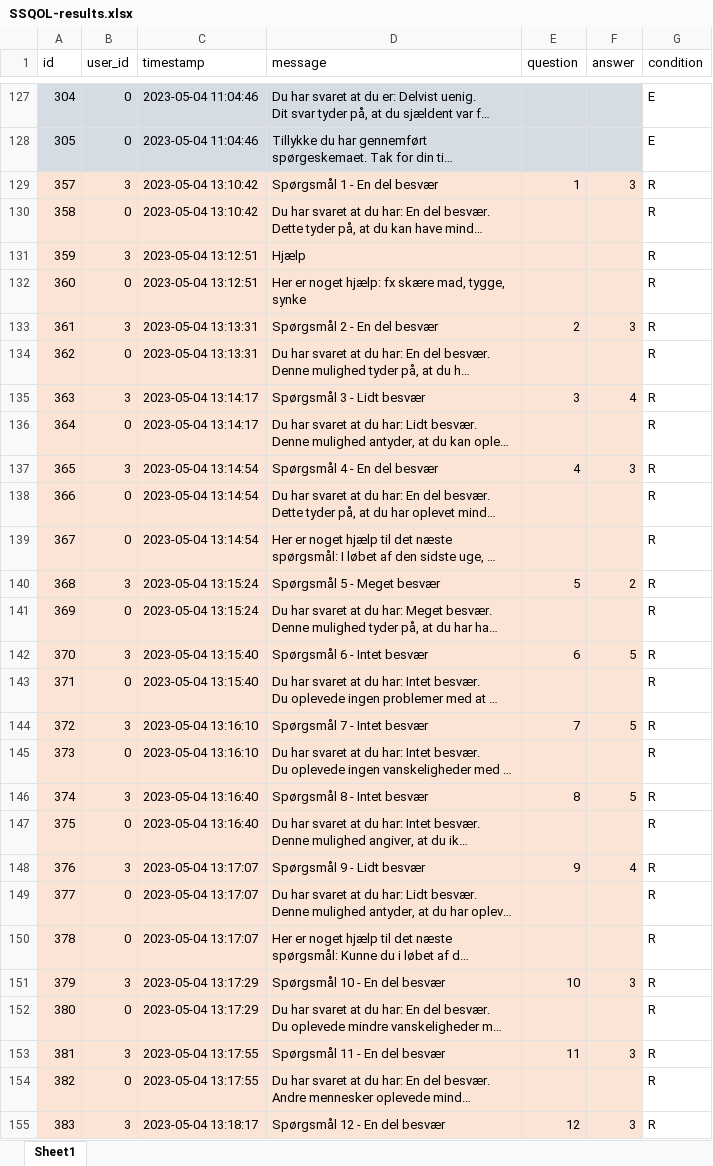
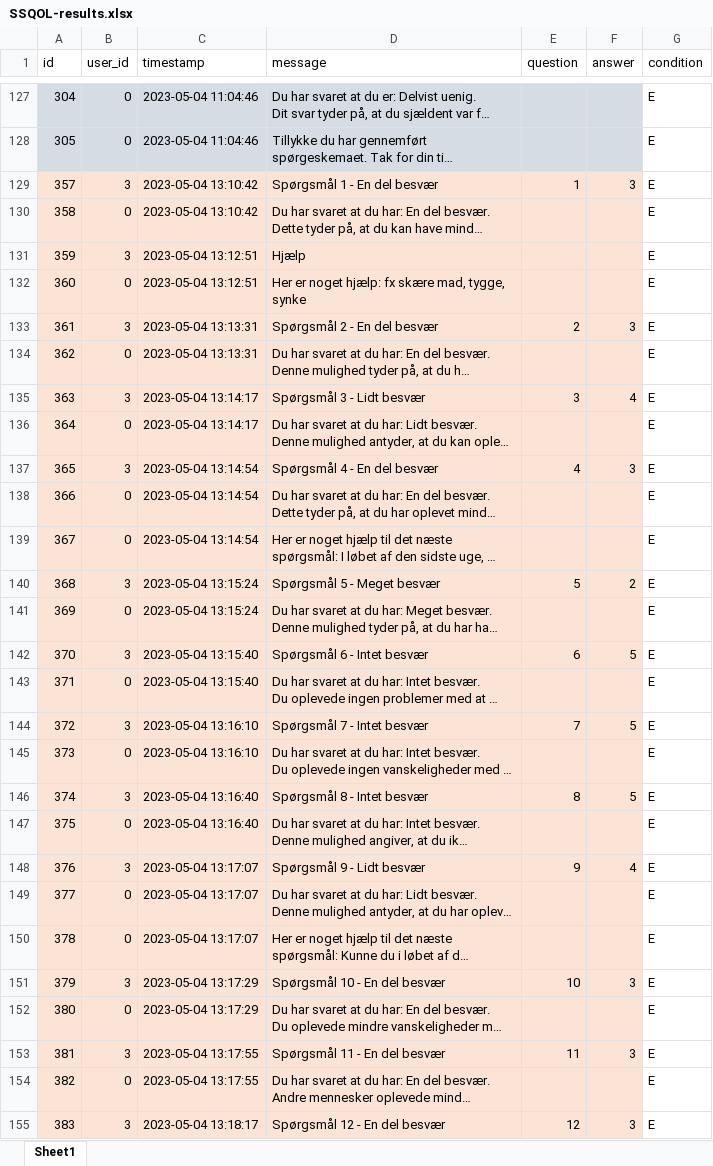
Before and after one commit to MED-Master/MED10_DataAnalysis, an Excel workbook: SSQOL-results.xlsx, sheet Sheet1, drawn as a sheet; only a part is shown, gaps mark what is left out; long unchanged cells end in …; values as stored, in another font and other column widths than the file's, no borders; the diff covers the shown part only; the diff names each change by its address in the sheet, - before the commit and + after, or states it on an @@ line.

```diff
--- a/SSQOL-results.xlsx (sheet Sheet1)
+++ b/SSQOL-results.xlsx (sheet Sheet1)
-G129:G155 (condition): R
+G129:G155 (condition): E
```
Also changed, not shown: 203 edited cells elsewhere in this sheet, 4 other files.
